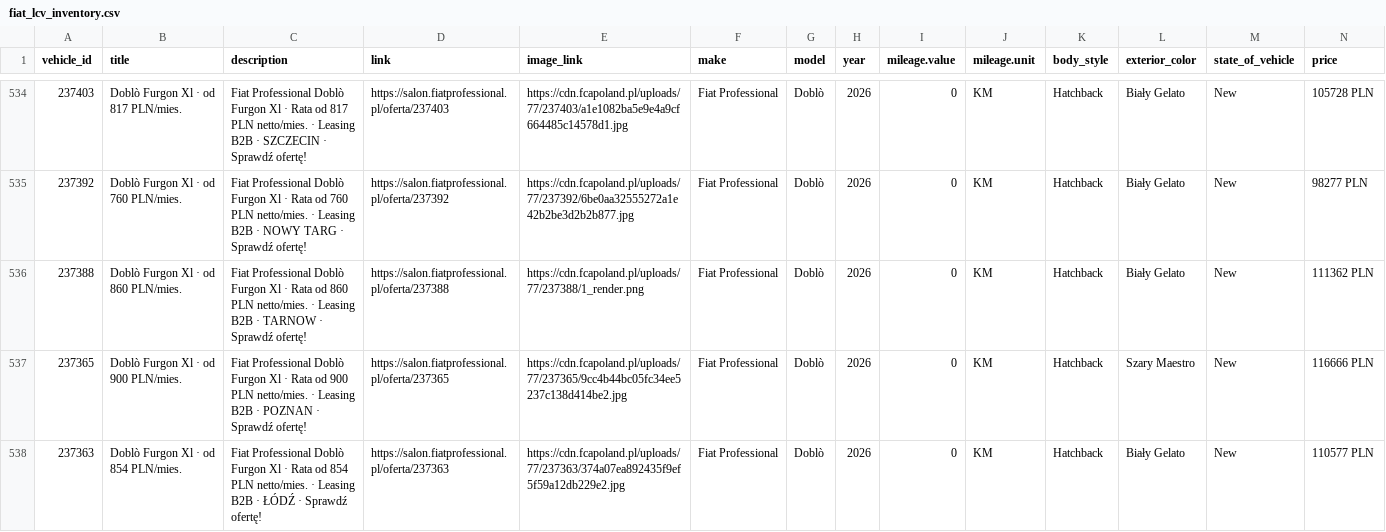
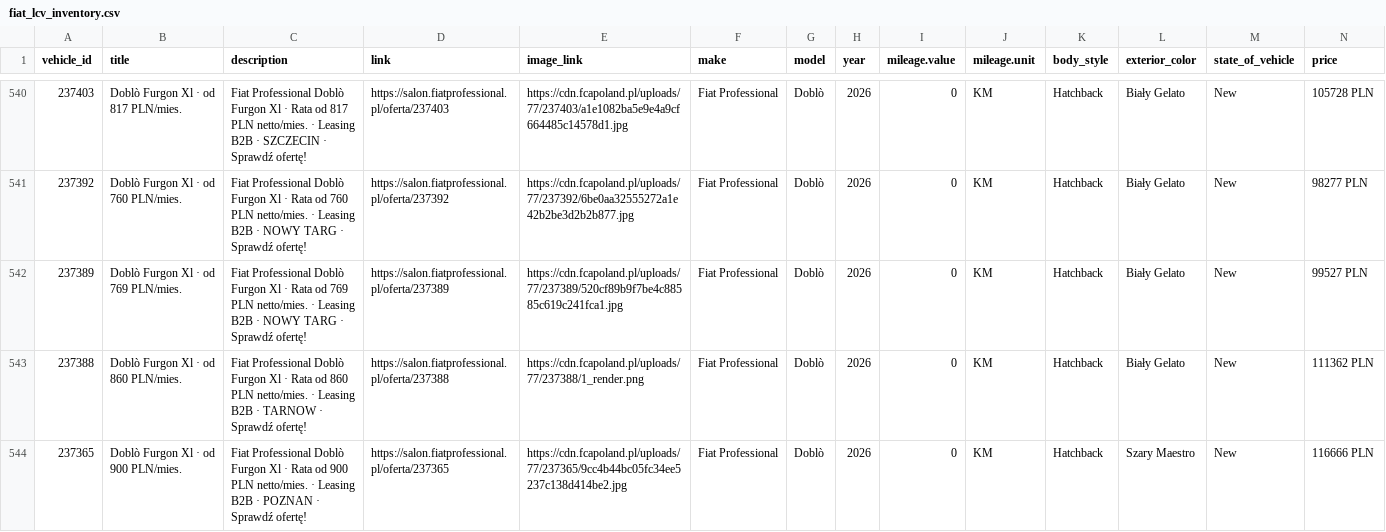
Before and after one commit to Andy11001/-alfa-inventory, a CSV file: data/fiat_lcv_inventory.csv, drawn as a sheet; only a part is shown, gaps mark what is left out; the shorter side is filled out with more unchanged rows; rows hold the shown columns only; the diff covers the shown part only; the diff names each change by its address in the sheet, - before the commit and + after, or states it on an @@ line.

```diff
--- a/data/fiat_lcv_inventory.csv
+++ b/data/fiat_lcv_inventory.csv
+row 542: 237389 | Doblò Furgon Xl · od 769 PLN/mies. | Fiat Professional Doblò Furgon Xl · Rata od 769 PLN netto/mies. · Leasing B2B · NOWY TARG · Sprawdź ofertę! | https://salon.fiatprofessional.pl/oferta/237389 | https://cdn.fcapoland.pl/uploads/77/237389/520cf89b9f7be4c88585c619c241fca1.jpg | Fiat Professional | Doblò | 2026 | 0 | KM | Hatchback | Biały Gelato | New | 99527 PLN
```
Also changed, not shown: 7 added rows elsewhere in this file, data/fiat_osobowe_inventory.csv.
